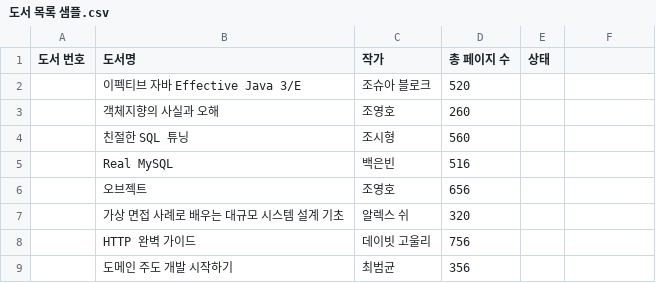
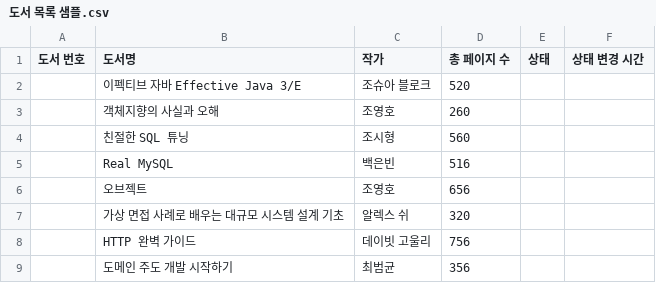
Before and after one commit to prgrms-be-devcourse/java-library-management, a CSV file: library-management/src/main/resources/도서 목록 샘플.csv, drawn as a sheet; the diff names each change by its address in the sheet, - before the commit and + after, or states it on an @@ line.

```diff
--- a/library-management/src/main/resources/도서 목록 샘플.csv
+++ b/library-management/src/main/resources/도서 목록 샘플.csv
-F1: (empty)
+F1: 상태 변경 시간
```
Also changed, not shown: library-management/src/main/resources/도서 목록.csv, 10 other files.
